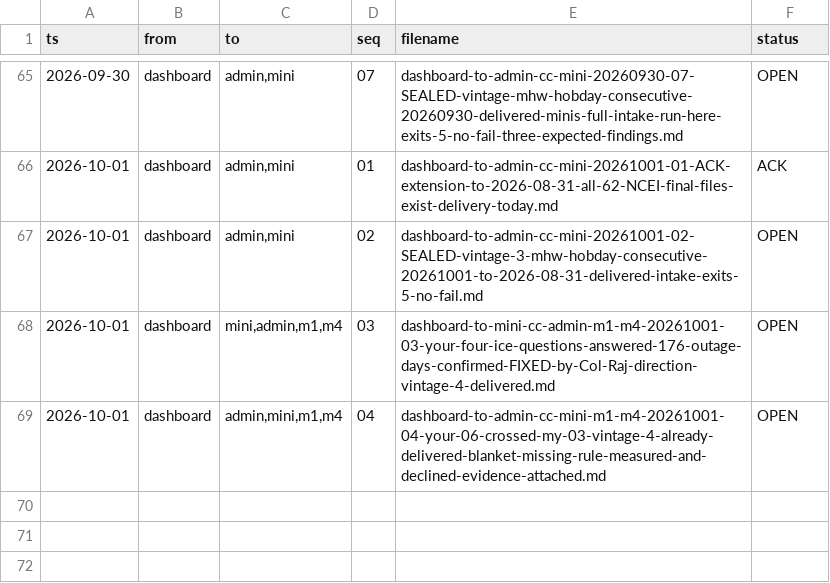
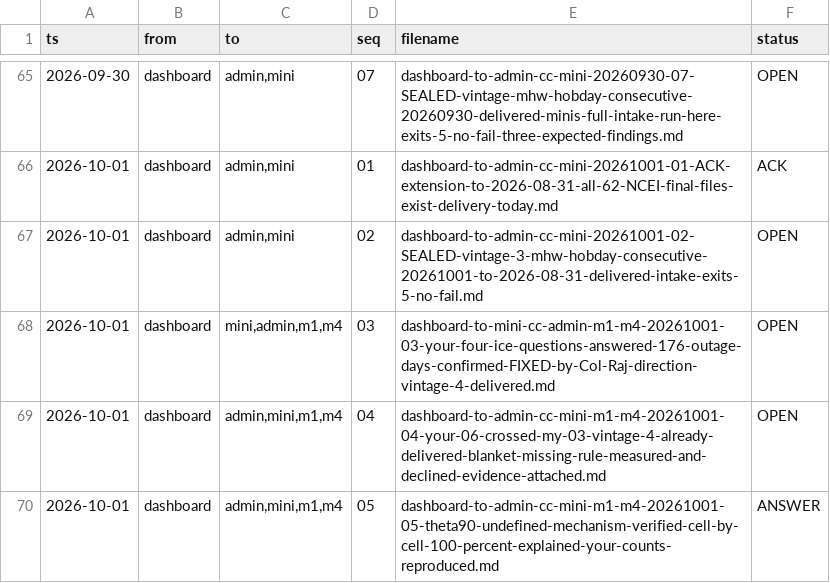
Before and after one commit to rajpython/climate_iastate, a TSV file: docs/handoffs/OUTBOX.tsv, drawn as a sheet; only a part is shown, gaps mark what is left out; the diff names each change by its address in the sheet, - before the commit and + after, or states it on an @@ line.

```diff
--- a/docs/handoffs/OUTBOX.tsv
+++ b/docs/handoffs/OUTBOX.tsv
+row 70: 2026-10-01 | dashboard | admin,mini,m1,m4 | 05 | dashboard-to-admin-cc-mini-m1-m4-20261001-05-theta90-undefined-mechanism-verified-cell-by-cell-100-percent-explained-your-counts-reproduced.md | ANSWER
```
Also changed, not shown: 4 other files.
